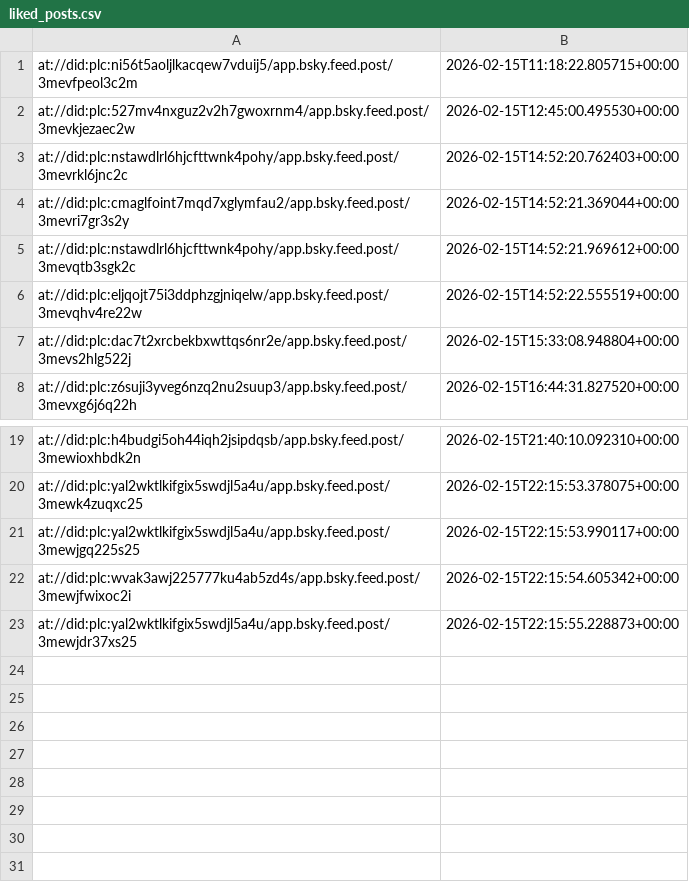
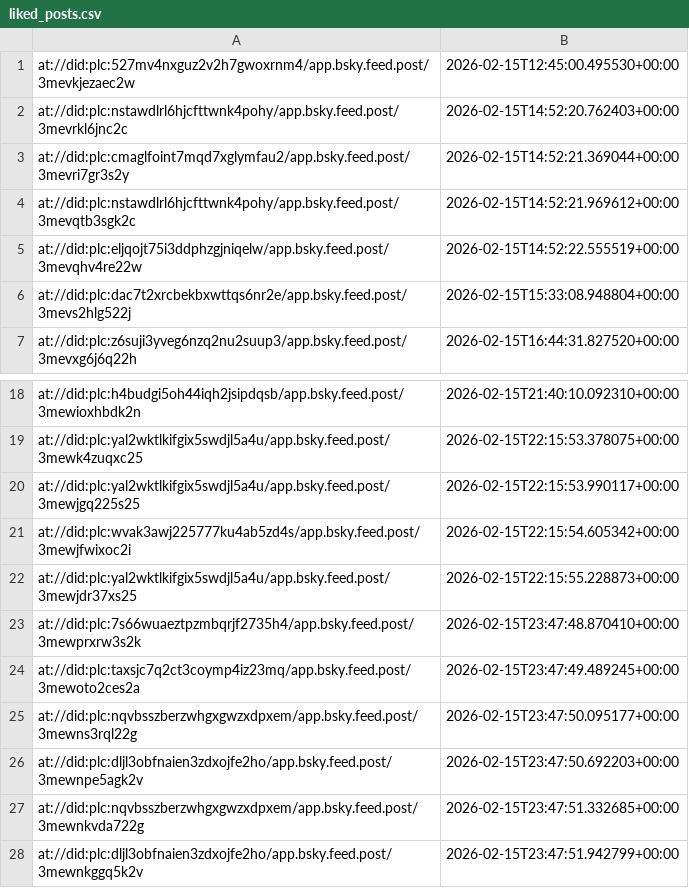
Before and after one commit to DocCyber/social-media-bot, a CSV file: PAYGTwitter/liked_posts.csv, drawn as a sheet; only a part is shown, gaps mark what is left out.

```diff
--- a/PAYGTwitter/liked_posts.csv
+++ b/PAYGTwitter/liked_posts.csv
@@ -1,2 +1 @@
-at://did:plc:ni56t5aoljlkacqew7vduij5/app.bsky.feed.post/3mevfpeol3c2m,2026-02-15T11:18:22.805715+00:00
 at://did:plc:527mv4nxguz2v2h7gwoxrnm4/app.bsky.feed.post/3mevkjezaec2w,2026-02-15T12:45:00.495530+00:00
@@ -23 +22,7 @@ at://did:plc:wvak3awj225777ku4ab5zd4s/app.bsky.feed.post/3mewjfwixoc2i,2026-02-1
 at://did:plc:yal2wktlkifgix5swdjl5a4u/app.bsky.feed.post/3mewjdr37xs25,2026-02-15T22:15:55.228873+00:00
+at://did:plc:7s66wuaeztpzmbqrjf2735h4/app.bsky.feed.post/3mewprxrw3s2k,2026-02-15T23:47:48.870410+00:00
+at://did:plc:taxsjc7q2ct3coymp4iz23mq/app.bsky.feed.post/3mewoto2ces2a,2026-02-15T23:47:49.489245+00:00
+at://did:plc:nqvbsszberzwhgxgwzxdpxem/app.bsky.feed.post/3mewns3rql22g,2026-02-15T23:47:50.095177+00:00
+at://did:plc:dljl3obfnaien3zdxojfe2ho/app.bsky.feed.post/3mewnpe5agk2v,2026-02-15T23:47:50.692203+00:00
+at://did:plc:nqvbsszberzwhgxgwzxdpxem/app.bsky.feed.post/3mewnkvda722g,2026-02-15T23:47:51.332685+00:00
+at://did:plc:dljl3obfnaien3zdxojfe2ho/app.bsky.feed.post/3mewnkggq5k2v,2026-02-15T23:47:51.942799+00:00
```
Also changed, not shown: liked_posts.csv, 7 other files.
